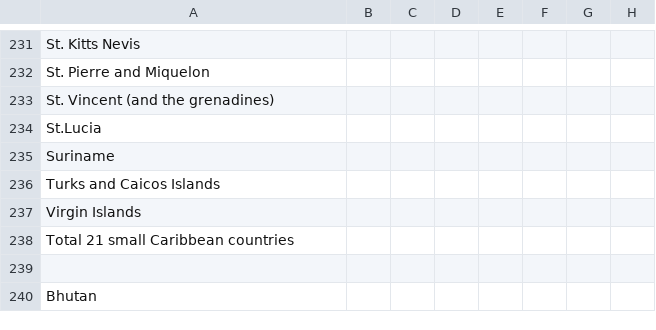
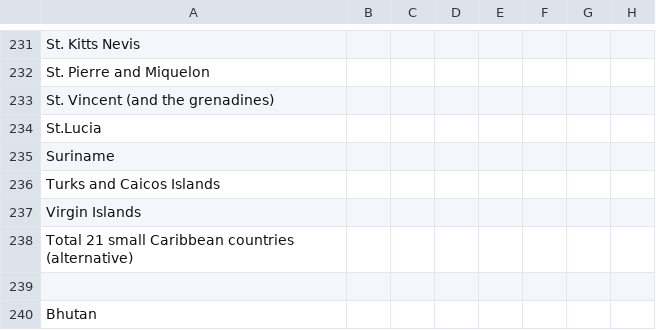
Before and after one commit to riceissa/maddison-project-data, a CSV file: horizontal-file_02-2010-population.csv, drawn as a sheet; only a part is shown, gaps mark what is left out; the diff names each change by its address in the sheet, - before the commit and + after, or states it on an @@ line.

Commit message:
rename to avoid duplicate entry

```diff
--- a/horizontal-file_02-2010-population.csv
+++ b/horizontal-file_02-2010-population.csv
-A238: Total 21 small Caribbean countries
+A238: Total 21 small Caribbean countries (alternative)
```
